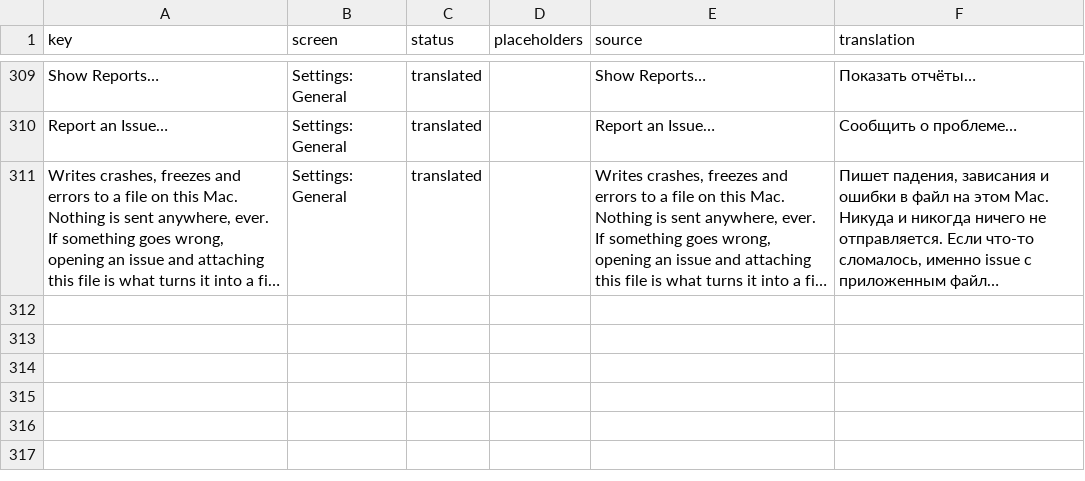
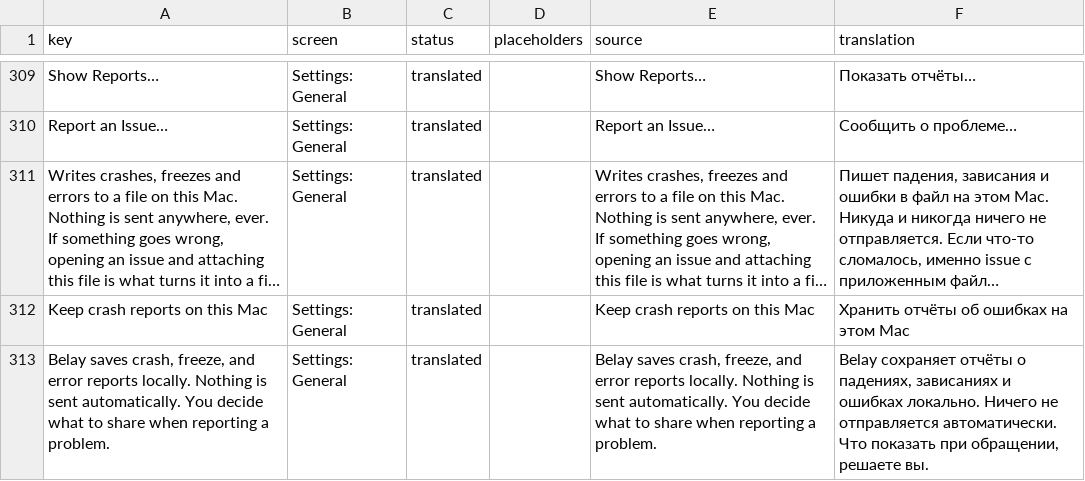
Before and after one commit to PerfectoWeb/Belay, a CSV file: Localization/ru.csv, drawn as a sheet; only a part is shown, gaps mark what is left out; long unchanged cells end in …; the diff names each change by its address in the sheet, - before the commit and + after, or states it on an @@ line.

Commit message:
Plainer words for the reports switch

```diff
--- a/Localization/ru.csv
+++ b/Localization/ru.csv
+row 312: Keep crash reports on this Mac | Settings: General | translated |  | Keep crash reports on this Mac | Хранить отчёты об ошибках на этом Mac
+row 313: Belay saves crash, freeze, and error reports locally. Nothing is sent automatically. You decide what to share when reporting a problem. | Settings: General | translated |  | Belay saves crash, freeze, and error reports locally. Nothing is sent automatically. You decide what to share when reporting a problem. | Belay сохраняет отчёты о падениях, зависаниях и ошибках локально. Ничего не отправляется автоматически. Что показать при обращении, решаете вы.
```
Also changed, not shown: Localization/de.csv, Localization/es.csv, 6 other files.
